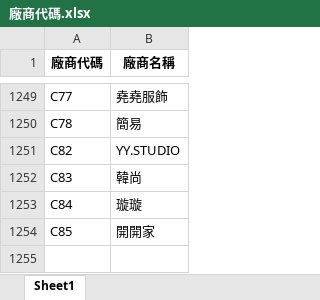
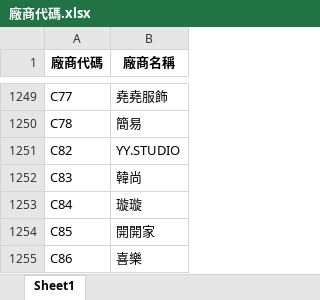
Before and after one commit to WAWAPIG0303/an-ag-jb-purchase-system, an Excel workbook: data/JB/廠商代碼.xlsx, sheet Sheet1, drawn as a sheet; only a part is shown, gaps mark what is left out; values as stored, in another font and other column widths than the file's, no borders; the diff names each change by its address in the sheet, - before the commit and + after, or states it on an @@ line.

Commit message:
更新 JB 廠商代碼

```diff
--- a/data/JB/廠商代碼.xlsx (sheet Sheet1)
+++ b/data/JB/廠商代碼.xlsx (sheet Sheet1)
+row 1255: C86 | 喜樂
```
